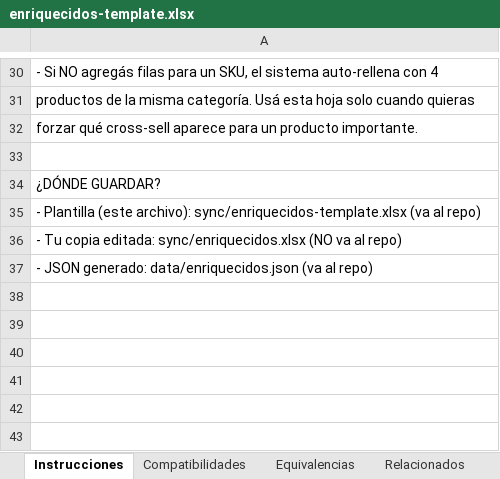
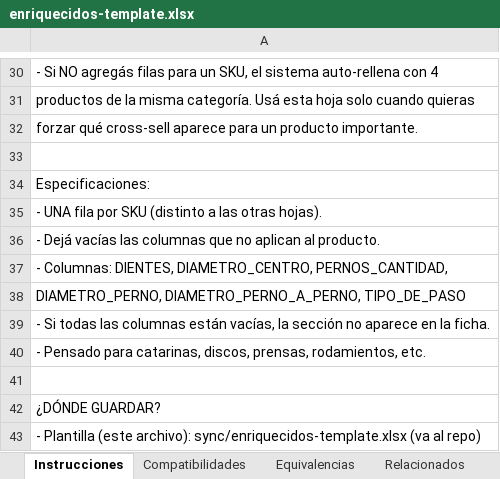
Before and after one commit to Cceren003/Catalogo-La-Central-Del-Repuesto, an Excel workbook: sync/enriquecidos-template.xlsx, sheet Instrucciones, drawn as a sheet; only a part is shown, gaps mark what is left out; the shorter side is filled out with more unchanged rows; values as stored, in another font and other column widths than the file's, no borders; the diff names each change by its address in the sheet, - before the commit and + after, or states it on an @@ line.

```diff
--- a/sync/enriquecidos-template.xlsx (sheet Instrucciones)
+++ b/sync/enriquecidos-template.xlsx (sheet Instrucciones)
+row 34: Especificaciones:
+row 35: - UNA fila por SKU (distinto a las otras hojas).
+row 36: - Dejá vacías las columnas que no aplican al producto.
+row 37: - Columnas: DIENTES, DIAMETRO_CENTRO, PERNOS_CANTIDAD,
+row 38: DIAMETRO_PERNO, DIAMETRO_PERNO_A_PERNO, TIPO_DE_PASO
+row 39: - Si todas las columnas están vacías, la sección no aparece en la ficha.
+row 40: - Pensado para catarinas, discos, prensas, rodamientos, etc.
+row 41: (empty)
```
Also changed, not shown: other sheet tabs, 5 other files.
